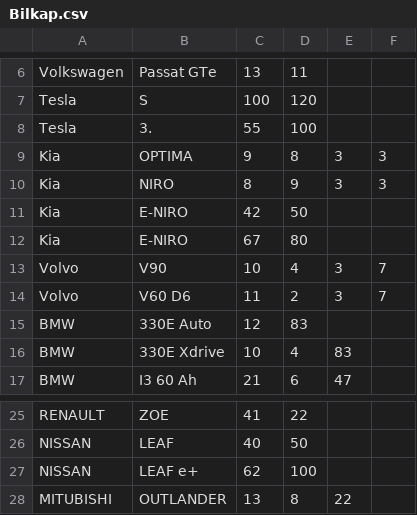
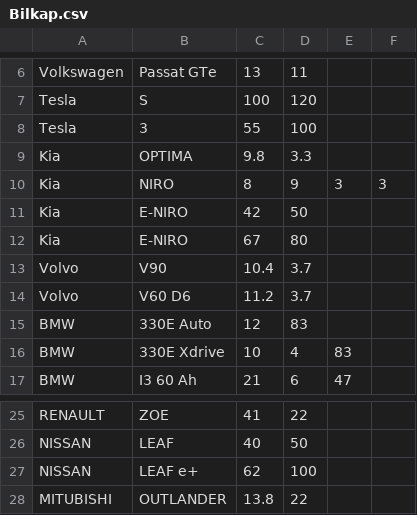
Before and after one commit to cweckner/Kandidatarbete, a CSV file: Display/Bilkap.csv, drawn as a sheet; only a part is shown, gaps mark what is left out.

Commit message:
Input bilkap till interface

```diff
--- a/Display/Bilkap.csv
+++ b/Display/Bilkap.csv
@@ -7,4 +7,4 @@ Volkswagen,Passat GTe,13,11
 Tesla,S,100,120
-Tesla,3.,55,100
-Kia,OPTIMA,9,8,3,3
+Tesla,3,55,100
+Kia,OPTIMA,9.8,3.3
 Kia,NIRO,8,9,3,3
@@ -12,4 +12,4 @@ Kia,E-NIRO,42,50
 Kia,E-NIRO,67,80
-Volvo,V90,10,4,3,7
-Volvo,V60 D6,11,2,3,7
+Volvo,V90,10.4,3.7
+Volvo,V60 D6,11.2,3.7
 BMW,330E Auto,12,83
@@ -27,2 +27,2 @@ NISSAN,LEAF,40,50
 NISSAN,LEAF e+,62,100
-MITUBISHI,OUTLANDER,13,8,22
+MITUBISHI,OUTLANDER,13.8,22
```
Also changed, not shown: 2 other files.
